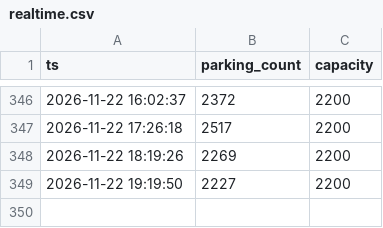
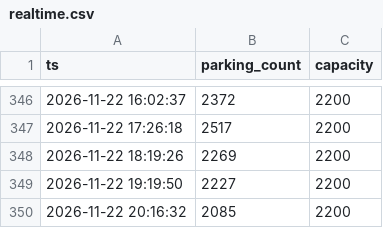
Before and after one commit to jinwook-kim-dev/exit-forecast, a CSV file: pipeline/state/realtime.csv, drawn as a sheet; only a part is shown, gaps mark what is left out; the diff names each change by its address in the sheet, - before the commit and + after, or states it on an @@ line.

```diff
--- a/pipeline/state/realtime.csv
+++ b/pipeline/state/realtime.csv
+row 350: 2026-11-22 20:16:32 | 2085 | 2200
```
Also changed, not shown: 2 other files.
